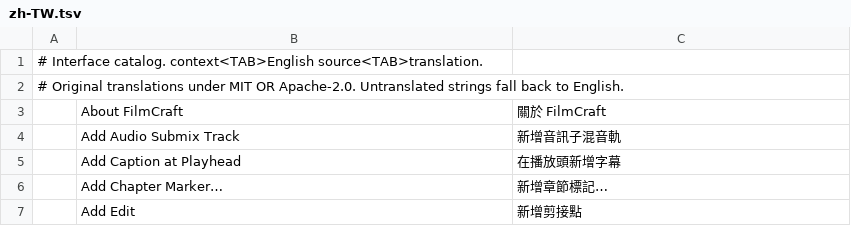
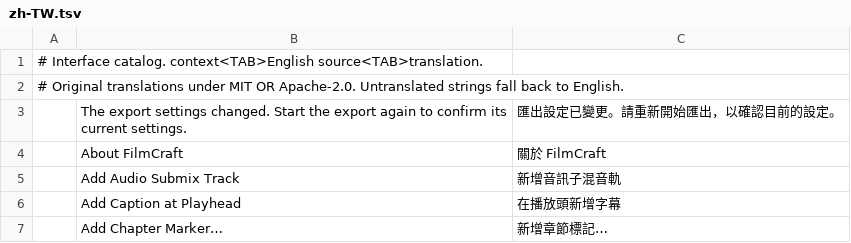
Before and after one commit to stevenke1981/filmcraft, a TSV file: crates/ui-egui/src/i18n/zh-TW.tsv, drawn as a sheet; only a part is shown; the shorter side is filled out with more unchanged rows.

```diff
--- a/crates/ui-egui/src/i18n/zh-TW.tsv
+++ b/crates/ui-egui/src/i18n/zh-TW.tsv
@@ -2,2 +2,3 @@
 # Original translations under MIT OR Apache-2.0. Untranslated strings fall back to English.
+	The export settings changed. Start the export again to confirm its current settings.	匯出設定已變更。請重新開始匯出，以確認目前的設定。
 	About FilmCraft	關於 FilmCraft
```
Also changed, not shown: crates/ui-egui/src/i18n/es.tsv, crates/ui-egui/src/i18n/ja.tsv, 4 other files.
